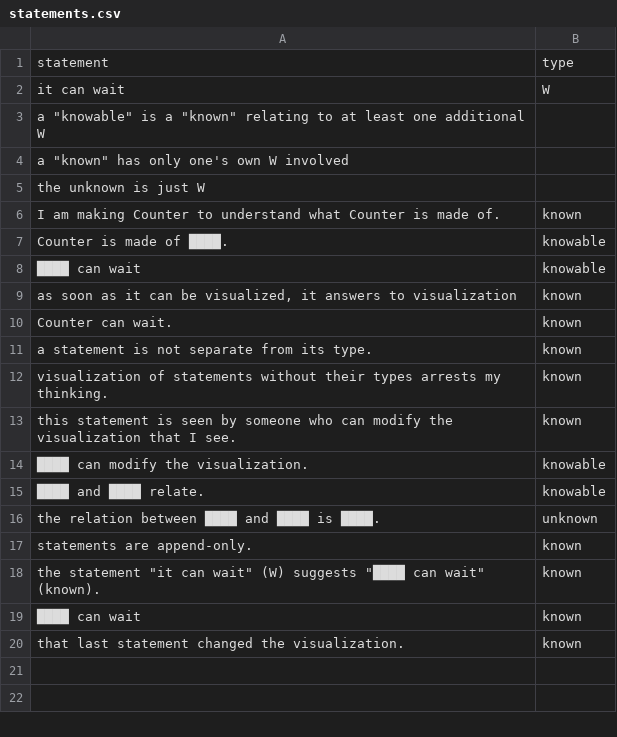
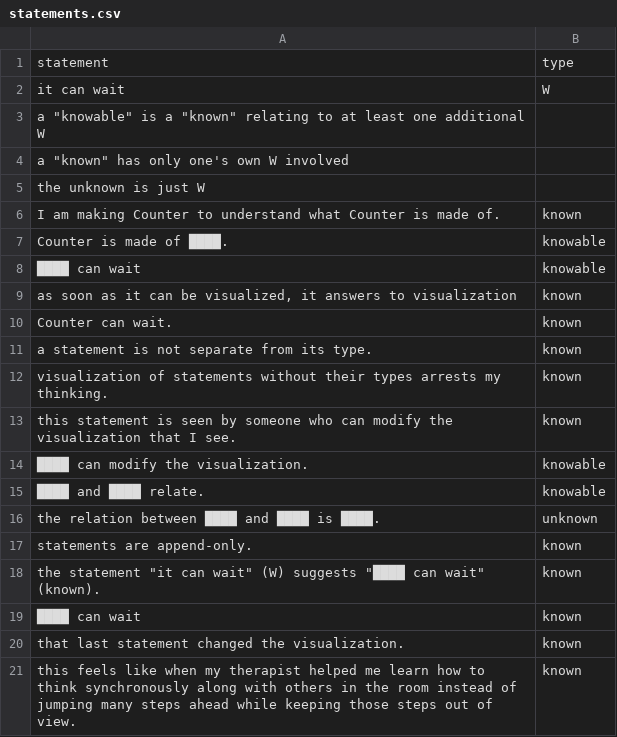
Before and after one commit to lightward/counter, a CSV file: statements.csv, drawn as a sheet; the diff names each change by its address in the sheet, - before the commit and + after, or states it on an @@ line.

```diff
--- a/statements.csv
+++ b/statements.csv
+row 21: this feels like when my therapist helped me learn how to think synchronously along with others in the room instead of jumping many steps ahead while keeping those steps out of view. | known
```
